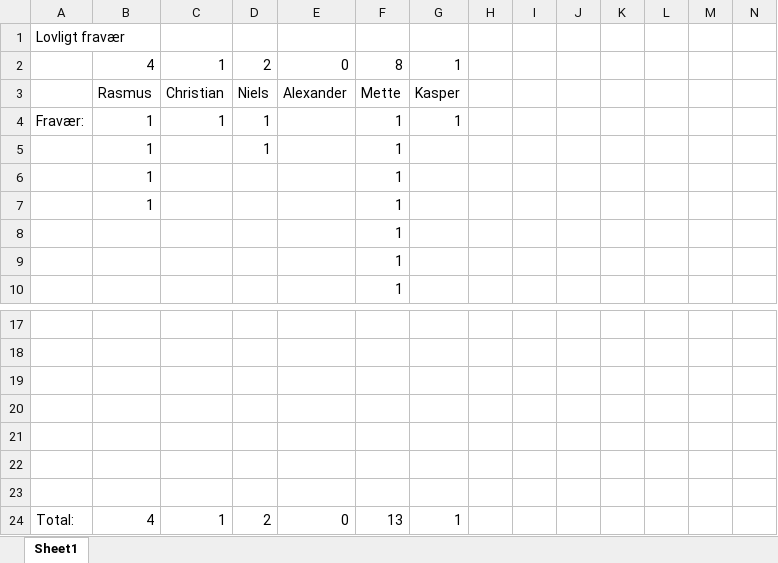
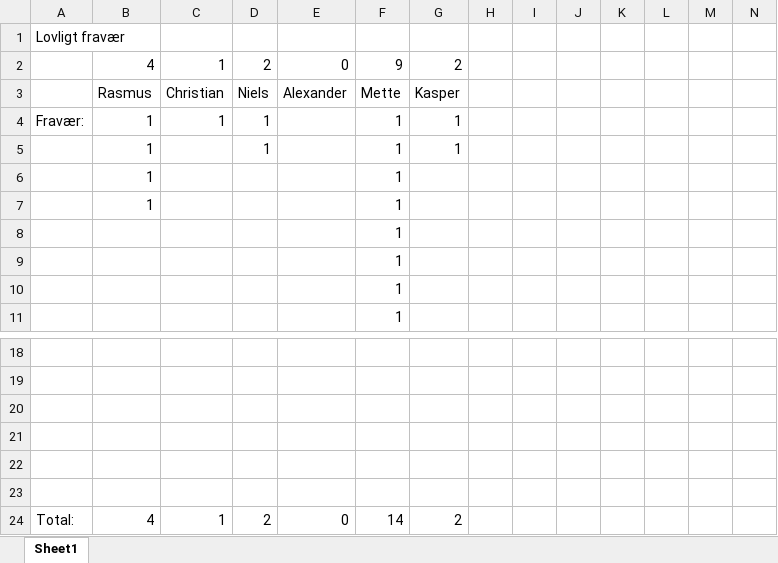
Before and after one commit to christianokeeffe/p4-sw407f13-aau-2013, an Excel workbook: Administratielt/Fravær.xlsx, sheet Sheet1, drawn as a sheet; only a part is shown, gaps mark what is left out; values as stored, in another font and other column widths than the file's, no borders; charts and pictures not drawn; removed rows and columns are numbered as before the commit, all else as after; rows hold the shown columns only; the diff names each change by its address in the sheet, - before the commit and + after, or states it on an @@ line.

```diff
--- a/Administratielt/Fravær.xlsx (sheet Sheet1)
+++ b/Administratielt/Fravær.xlsx (sheet Sheet1)
-F2: 8
+F2: 9
-G2: 1
+G2: 2
-G5: (empty)
+G5: 1
+row 9:  |  |  |  |  | 1
-row 23: (empty)
-F24: 13
+F24: 14
-G24: 1
+G24: 2
```
Also changed, not shown: charts or pictures.
